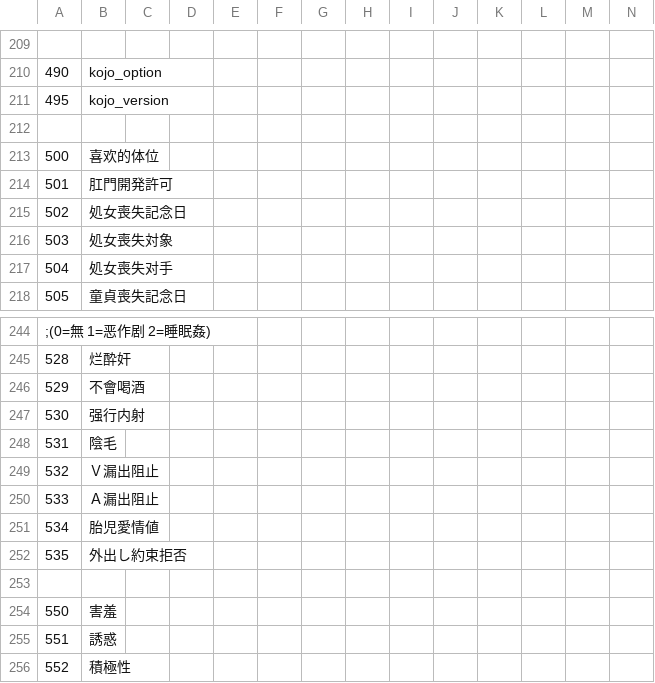
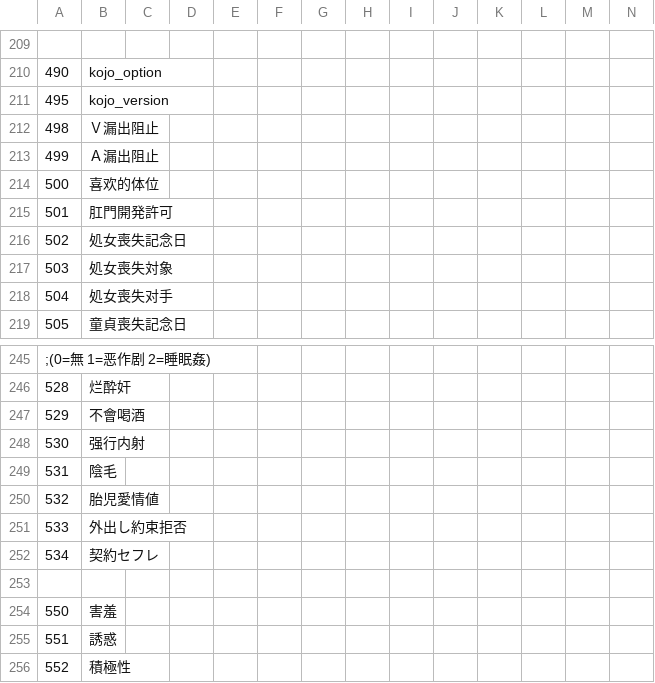
Before and after one commit to minus010001/eraTW_Self_Pregnancy, a CSV file: CSV/CFLAG.csv, drawn as a sheet; only a part is shown, gaps mark what is left out; removed rows and columns are numbered as before the commit, all else as after; rows hold the shown columns only; the diff names each change by its address in the sheet, - before the commit and + after, or states it on an @@ line.

```diff
--- a/CSV/CFLAG.csv
+++ b/CSV/CFLAG.csv
-row 212: (empty)
+row 212: 498 | Ｖ漏出阻止
+row 213: 499 | Ａ漏出阻止
-B250: Ｖ漏出阻止
+B250: 胎児愛情値
-B251: Ａ漏出阻止
+B251: 外出し約束拒否
-B252: 胎児愛情値
+B252: 契約セフレ
-row 252: 535 | 外出し約束拒否
```
Also changed, not shown: 4 other files.
